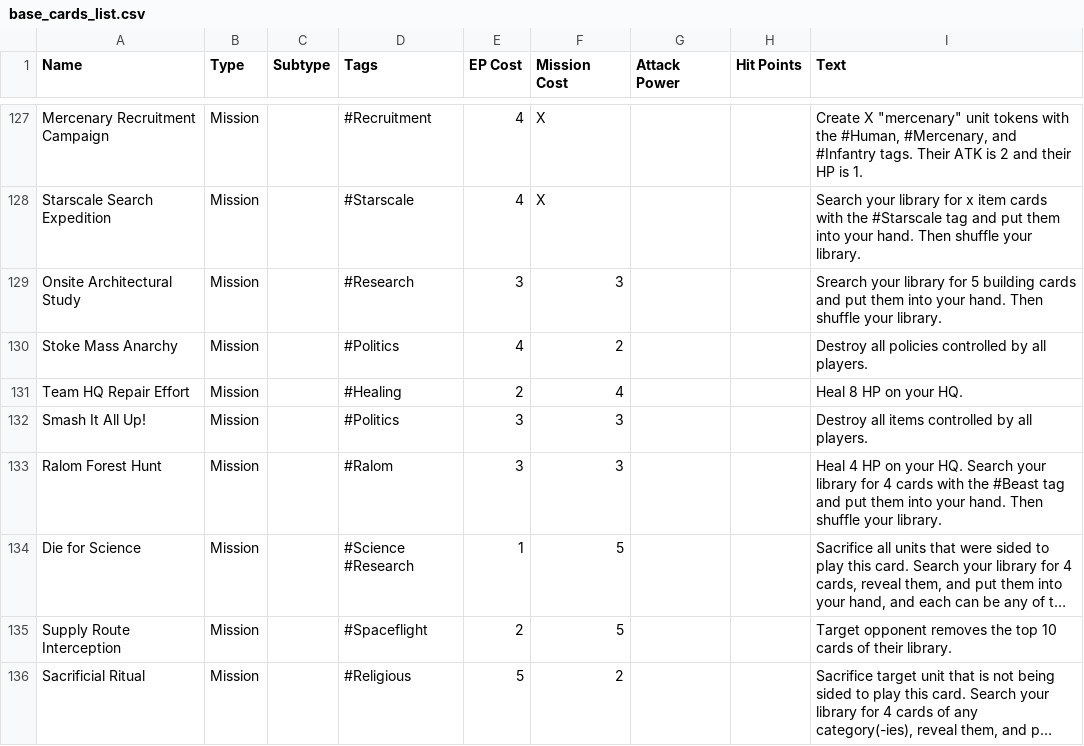
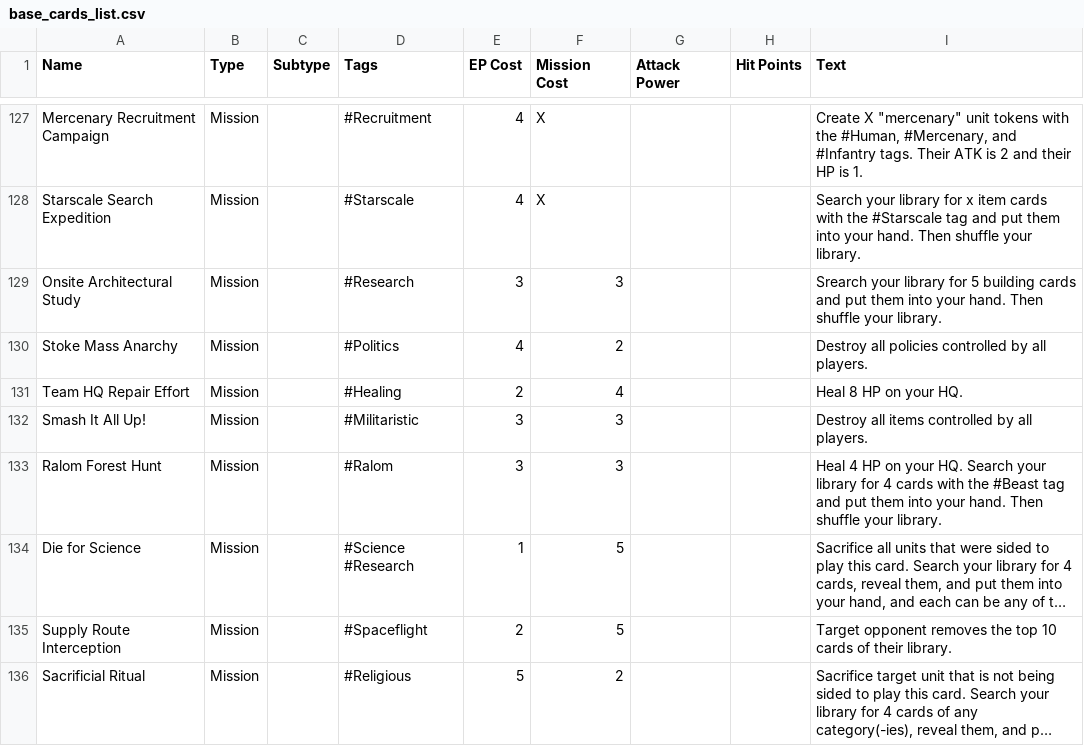
Before and after one commit to jodebane/Starscale-Battleground, a CSV file: data/card-info/base_cards_list.csv, drawn as a sheet; only a part is shown, gaps mark what is left out; long unchanged cells end in ….

Commit message:
Update base_cards_list.csv
Corrected the tag for the mission card "Smash it All Up!"

```diff
--- a/data/card-info/base_cards_list.csv
+++ b/data/card-info/base_cards_list.csv
@@ -131,3 +131,3 @@ Stoke Mass Anarchy,Mission,,#Politics,4,2,,,Destroy all policies controlled by a
 Team HQ Repair Effort,Mission,,#Healing,2,4,,,Heal 8 HP on your HQ.
-Smash It All Up!,Mission,,#Politics,3,3,,,Destroy all items controlled by all players.
+Smash It All Up!,Mission,,#Militaristic,3,3,,,Destroy all items controlled by all players.
 Ralom Forest Hunt,Mission,,#Ralom,3,3,,,Heal 4 HP on your HQ. Search your library for 4 cards with the #Beast tag and put them into your hand. Then shuffle your library.
```
